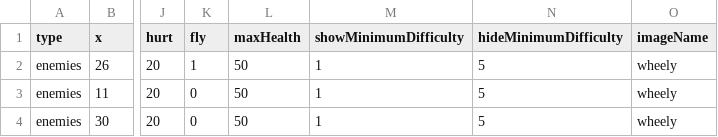
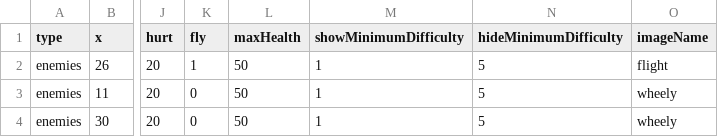
Before and after one commit to venoirEnterprises/followMe2, a CSV file: mDB files/1_enemies.csv, drawn as a sheet; only a part is shown, gaps mark what is left out; the diff names each change by its address in the sheet, - before the commit and + after, or states it on an @@ line.

Commit message:
POC for #34, new image for flying type

```diff
--- a/mDB files/1_enemies.csv
+++ b/mDB files/1_enemies.csv
-O2 (imageName): wheely
+O2 (imageName): flight
```
Also changed, not shown: 2 other files.
